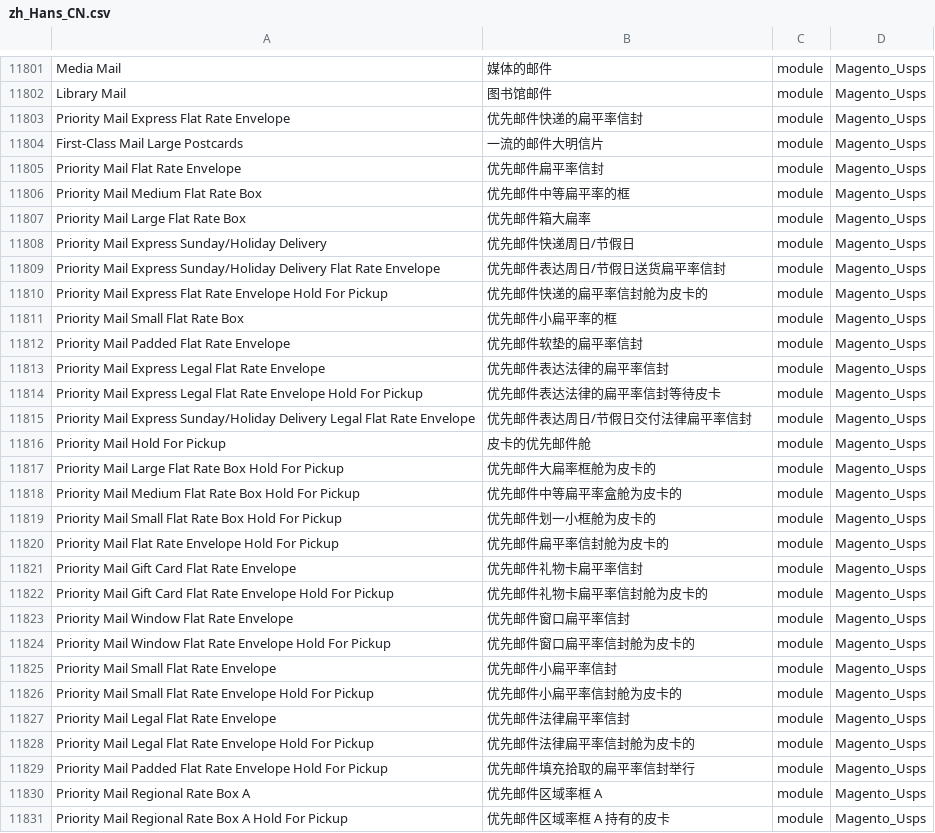
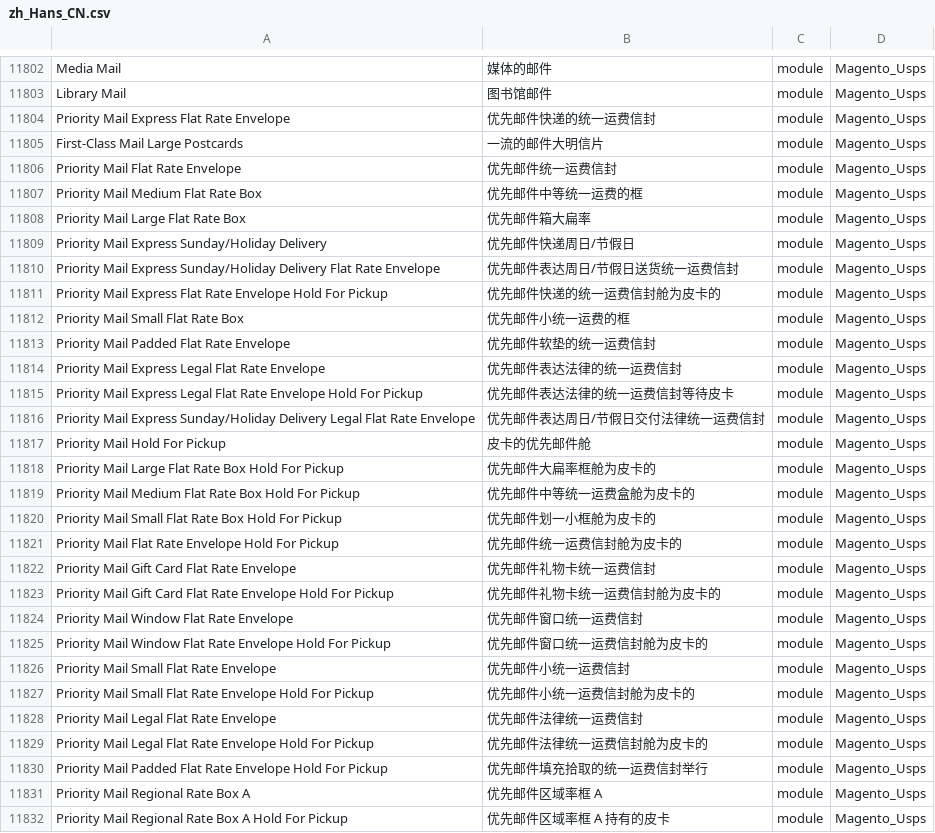
Before and after one commit to benheart/magento2_zh_hans_cn, a CSV file: zh_Hans_CN.csv, drawn as a sheet; only a part is shown, gaps mark what is left out; addresses are those after the commit; the diff covers the shown part only; the diff names each change by its address in the sheet, - before the commit and + after, or states it on an @@ line.

```diff
--- a/zh_Hans_CN.csv
+++ b/zh_Hans_CN.csv
-B11804: 优先邮件快递的扁平率信封
+B11804: 优先邮件快递的统一运费信封
-B11806: 优先邮件扁平率信封
+B11806: 优先邮件统一运费信封
-B11807: 优先邮件中等扁平率的框
+B11807: 优先邮件中等统一运费的框
-B11810: 优先邮件表达周日/节假日送货扁平率信封
+B11810: 优先邮件表达周日/节假日送货统一运费信封
-B11811: 优先邮件快递的扁平率信封舱为皮卡的
+B11811: 优先邮件快递的统一运费信封舱为皮卡的
-B11812: 优先邮件小扁平率的框
+B11812: 优先邮件小统一运费的框
-B11813: 优先邮件软垫的扁平率信封
+B11813: 优先邮件软垫的统一运费信封
-B11814: 优先邮件表达法律的扁平率信封
+B11814: 优先邮件表达法律的统一运费信封
-B11815: 优先邮件表达法律的扁平率信封等待皮卡
+B11815: 优先邮件表达法律的统一运费信封等待皮卡
-B11816: 优先邮件表达周日/节假日交付法律扁平率信封
+B11816: 优先邮件表达周日/节假日交付法律统一运费信封
-B11819: 优先邮件中等扁平率盒舱为皮卡的
+B11819: 优先邮件中等统一运费盒舱为皮卡的
-B11821: 优先邮件扁平率信封舱为皮卡的
+B11821: 优先邮件统一运费信封舱为皮卡的
-B11822: 优先邮件礼物卡扁平率信封
+B11822: 优先邮件礼物卡统一运费信封
-B11823: 优先邮件礼物卡扁平率信封舱为皮卡的
+B11823: 优先邮件礼物卡统一运费信封舱为皮卡的
-B11824: 优先邮件窗口扁平率信封
+B11824: 优先邮件窗口统一运费信封
-B11825: 优先邮件窗口扁平率信封舱为皮卡的
+B11825: 优先邮件窗口统一运费信封舱为皮卡的
-B11826: 优先邮件小扁平率信封
+B11826: 优先邮件小统一运费信封
-B11827: 优先邮件小扁平率信封舱为皮卡的
+B11827: 优先邮件小统一运费信封舱为皮卡的
-B11828: 优先邮件法律扁平率信封
+B11828: 优先邮件法律统一运费信封
-B11829: 优先邮件法律扁平率信封舱为皮卡的
+B11829: 优先邮件法律统一运费信封舱为皮卡的
-B11830: 优先邮件填充拾取的扁平率信封举行
+B11830: 优先邮件填充拾取的统一运费信封举行
```
Also changed, not shown: 1 added row and 58 edited cells elsewhere in this file.
